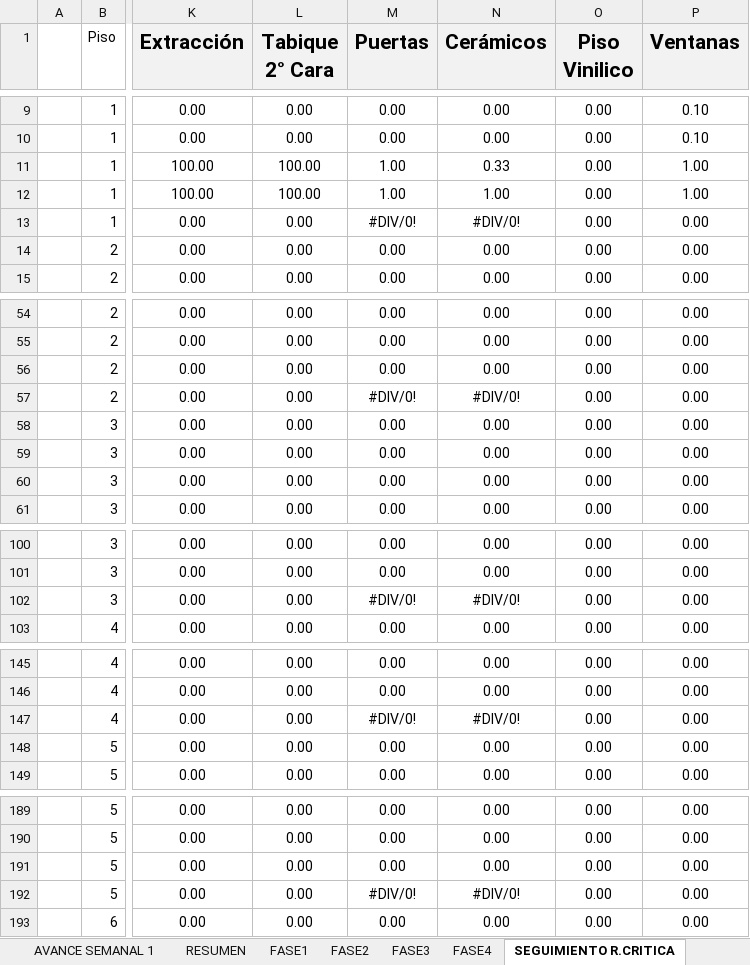
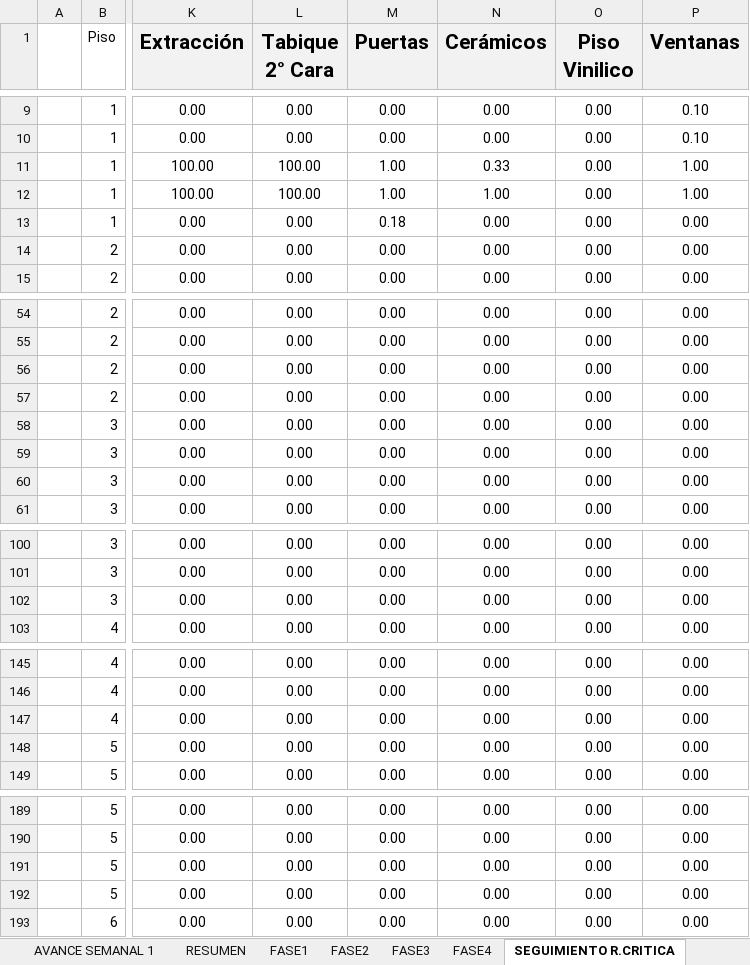
Before and after one commit to jesttefrancisco/FASES2.0, an Excel workbook: CONTROL_FASES_SFCO211.xlsx, sheet SEGUIMIENTO R.CRITICA, drawn as a sheet; only a part is shown, gaps mark what is left out; values as stored, in another font and other column widths than the file's, no borders; charts and pictures and conditional formats not drawn; the diff covers the shown part only; the diff names each change by its address in the sheet, - before the commit and + after, or states it on an @@ line.

```diff
--- a/CONTROL_FASES_SFCO211.xlsx (sheet SEGUIMIENTO R.CRITICA)
+++ b/CONTROL_FASES_SFCO211.xlsx (sheet SEGUIMIENTO R.CRITICA)
-M13 (Puertas): #DIV/0!
+M13 (Puertas): 0.18
-N13 (Cerámicos): #DIV/0!
+N13 (Cerámicos): 0.00
-M57 (Puertas): #DIV/0!
+M57 (Puertas): 0.00
-N57 (Cerámicos): #DIV/0!
+N57 (Cerámicos): 0.00
-M102 (Puertas): #DIV/0!
+M102 (Puertas): 0.00
-N102 (Cerámicos): #DIV/0!
+N102 (Cerámicos): 0.00
-M147 (Puertas): #DIV/0!
+M147 (Puertas): 0.00
-N147 (Cerámicos): #DIV/0!
+N147 (Cerámicos): 0.00
-M192 (Puertas): #DIV/0!
+M192 (Puertas): 0.00
-N192 (Cerámicos): #DIV/0!
+N192 (Cerámicos): 0.00
```
Also changed, not shown: 8 edited cells elsewhere in this sheet, sheet FASE3, sheet FASE1, sheet FASE2, sheet FASE4, sheet AVANCE SEMANAL 1, sheet RESUMEN, other sheet tabs, charts or pictures, 2 other files.
